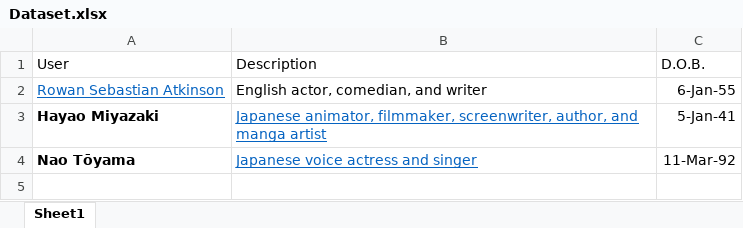
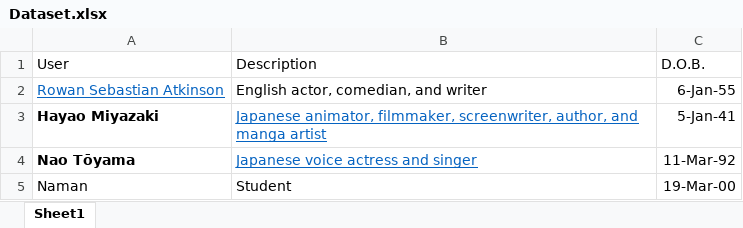
Before and after one commit to NG1903/Face_Recognition, an Excel workbook: Dataset.xlsx, sheet Sheet1, drawn as a sheet; values as stored, in another font and other column widths than the file's, no borders; the diff names each change by its address in the sheet, - before the commit and + after, or states it on an @@ line.

```diff
--- a/Dataset.xlsx (sheet Sheet1)
+++ b/Dataset.xlsx (sheet Sheet1)
+row 5: Naman | Student | 19-Mar-00
```
Also changed, not shown: 5 other files.
